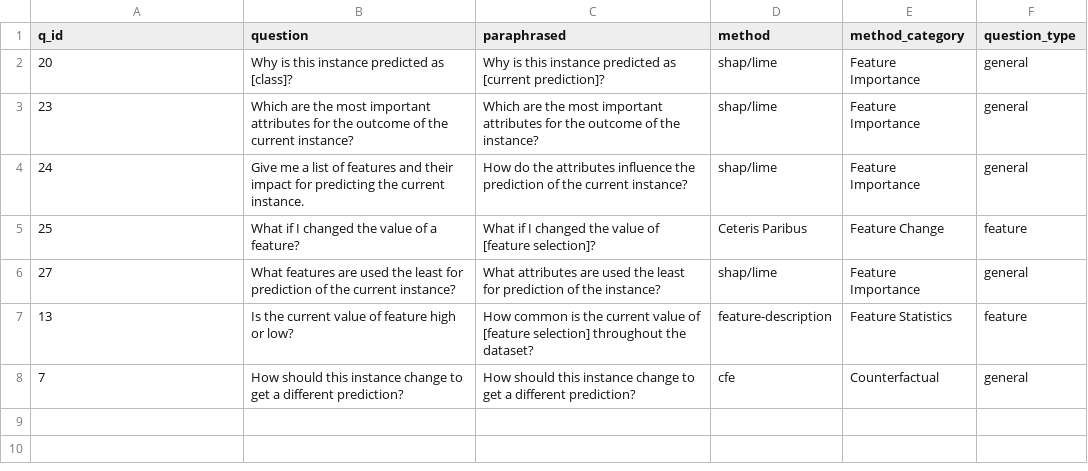
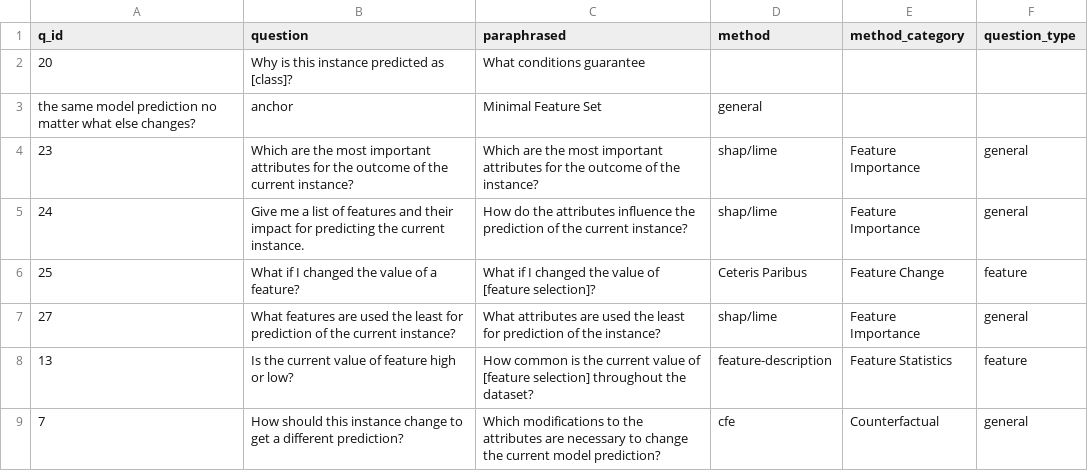
Before and after one commit to dimitrymindlin/Dialogue-XAI-APP, a CSV file: data/question_bank.csv, drawn as a sheet.

Commit message:
Improved question texts.

```diff
--- a/data/question_bank.csv
+++ b/data/question_bank.csv
@@ -1,3 +1,4 @@
 q_id;question;paraphrased;method;method_category;question_type
-20;Why is this instance predicted as [class]?;Why is this instance predicted as [current prediction]?;shap/lime;Feature Importance;general
+20;Why is this instance predicted as [class]?;What conditions guarantee
+the same model prediction no matter what else changes?;anchor;Minimal Feature Set;general
 23;Which are the most important attributes for the outcome of the current instance?; Which are the most important attributes for the outcome of the instance?;shap/lime;Feature Importance;general
@@ -7,2 +8,2 @@
 13;Is the current value of feature high or low?; How common is the current value of [feature selection] throughout the dataset?;feature-description;Feature Statistics;feature
-7;How should this instance change to get a different prediction? ; How should this instance change to get a different prediction?;cfe;Counterfactual;general
+7;How should this instance change to get a different prediction? ; Which modifications to the attributes are necessary to change the current model prediction?;cfe;Counterfactual;general
```
